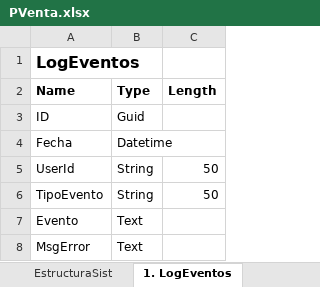
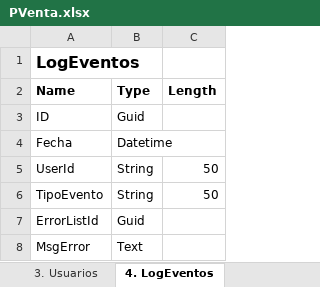
Before and after one commit to joelj8/PVenta, an Excel workbook: PVenta.BD/PVenta.xlsx, sheet 4. LogEventos, drawn as a sheet; values as stored, in another font and other column widths than the file's, no borders; removed rows and columns are numbered as before the commit, all else as after; the diff names each change by its address in the sheet, - before the commit and + after, or states it on an @@ line.

```diff
--- a/PVenta.BD/PVenta.xlsx (sheet 4. LogEventos)
+++ b/PVenta.BD/PVenta.xlsx (sheet 4. LogEventos)
-sheet tab: 1. LogEventos
+sheet tab: 4. LogEventos
-row 7: Evento | Text
+row 7: ErrorListId | Guid
```
Also changed, not shown: sheet 13. FacturaHeader, other sheet tabs, 2 other files.
